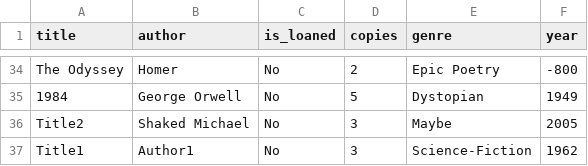
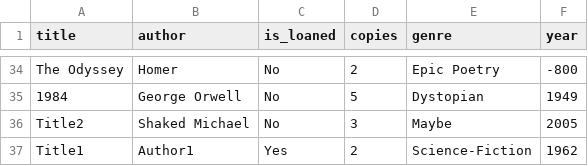
Before and after one commit to DvirBt/OOPEx3, a CSV file: Files/books.csv, drawn as a sheet; only a part is shown, gaps mark what is left out.

```diff
--- a/Files/books.csv
+++ b/Files/books.csv
@@ -36,2 +36,2 @@ The Odyssey,Homer,No,2,Epic Poetry,-800
 Title2,Shaked Michael,No,3,Maybe,2005
-Title1,Author1,No,3,Science-Fiction,1962
+Title1,Author1,Yes,2,Science-Fiction,1962
```
Also changed, not shown: 4 other files.
